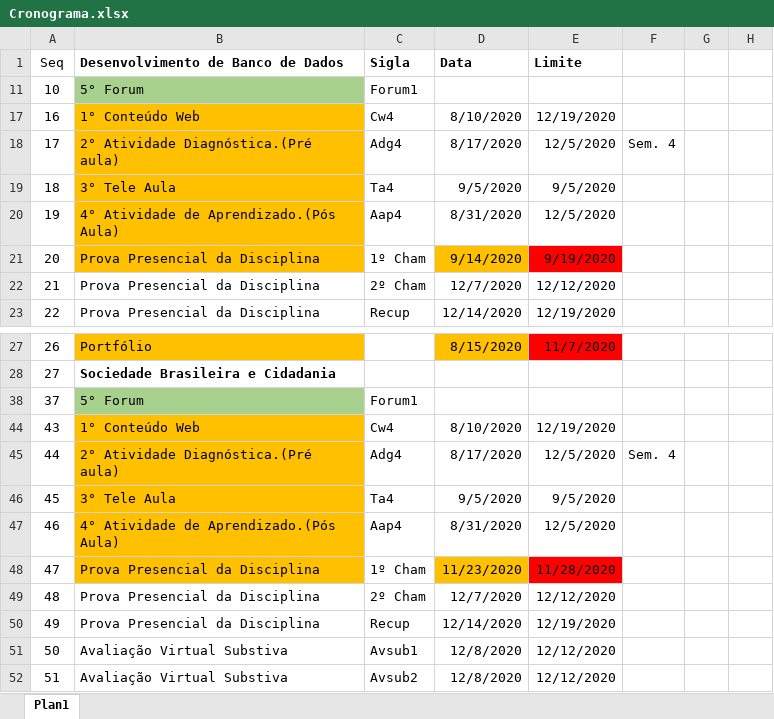
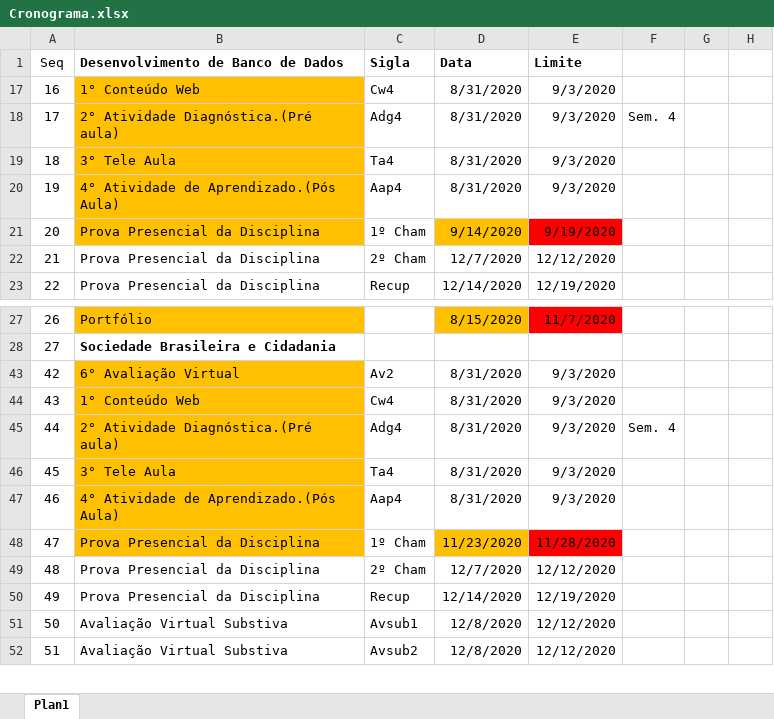
Before and after one commit to andreluizdsantos/Curso_ADS, an Excel workbook: Cronograma.xlsx, sheet Plan1, drawn as a sheet; only a part is shown, gaps mark what is left out; values as stored, in another font and other column widths than the file's, no borders; removed rows and columns are numbered as before the commit, all else as after; the diff covers the shown part only; the diff names each change by its address in the sheet, - before the commit and + after, or states it on an @@ line.

```diff
--- a/Cronograma.xlsx (sheet Plan1)
+++ b/Cronograma.xlsx (sheet Plan1)
-row 11: 10 | 5° Forum | Forum1
-D17 (Data): 8/10/2020
+D17 (Data): 8/31/2020
-E17 (Limite): 12/19/2020
+E17 (Limite): 9/3/2020
-D18 (Data): 8/17/2020
+D18 (Data): 8/31/2020
-E18 (Limite): 12/5/2020
+E18 (Limite): 9/3/2020
-D19 (Data): 9/5/2020
+D19 (Data): 8/31/2020
-E19 (Limite): 9/5/2020
+E19 (Limite): 9/3/2020
-E20 (Limite): 12/5/2020
+E20 (Limite): 9/3/2020
-row 38: 37 | 5° Forum | Forum1
+row 43: 42 | 6° Avaliação Virtual | Av2 | 8/31/2020 | 9/3/2020
-D44 (Data): 8/10/2020
+D44 (Data): 8/31/2020
-E44 (Limite): 12/19/2020
+E44 (Limite): 9/3/2020
-D45 (Data): 8/17/2020
+D45 (Data): 8/31/2020
-E45 (Limite): 12/5/2020
+E45 (Limite): 9/3/2020
-D46 (Data): 9/5/2020
+D46 (Data): 8/31/2020
-E46 (Limite): 9/5/2020
+E46 (Limite): 9/3/2020
-E47 (Limite): 12/5/2020
+E47 (Limite): 9/3/2020
```
Also changed, not shown: 145 added rows elsewhere in this sheet, hidden cells.
